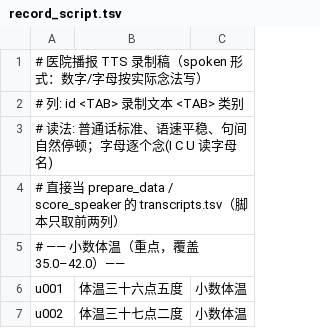
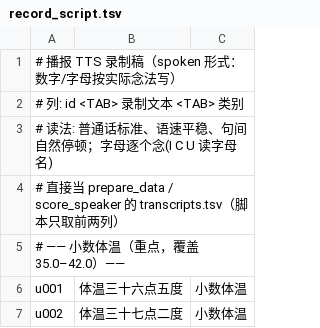
Before and after one commit to snowlyg/matcha-tts-finetune, a TSV file: data/record_script.tsv, drawn as a sheet; only a part is shown.

```diff
--- a/data/record_script.tsv
+++ b/data/record_script.tsv
@@ -1,2 +1,2 @@
-# 医院播报 TTS 录制稿（spoken 形式：数字/字母按实际念法写）
+# 播报 TTS 录制稿（spoken 形式：数字/字母按实际念法写）
 # 列: id <TAB> 录制文本 <TAB> 类别
```
Also changed, not shown: data/record_script_ext.tsv, 5 other files.
